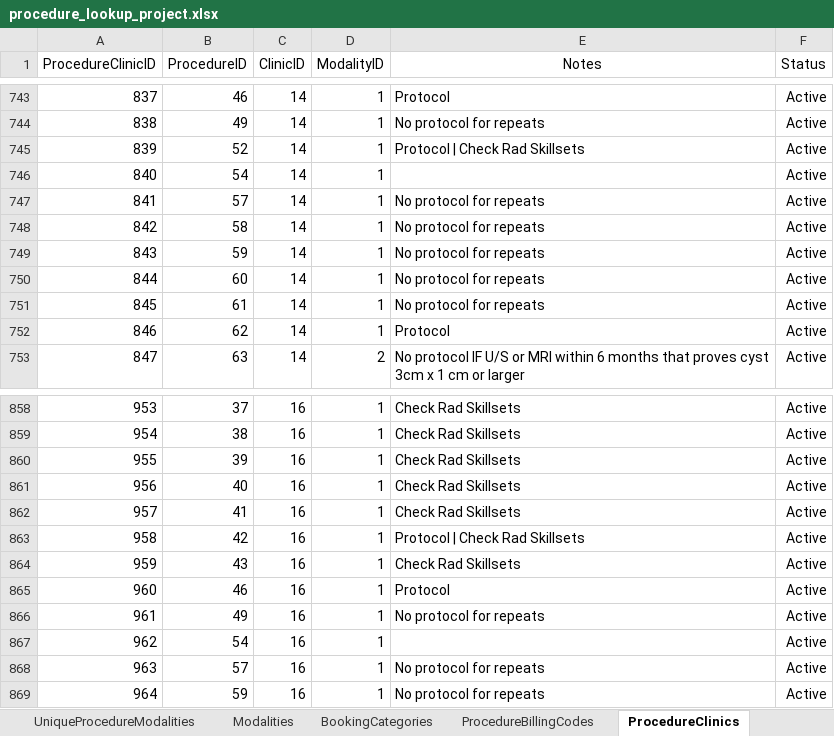
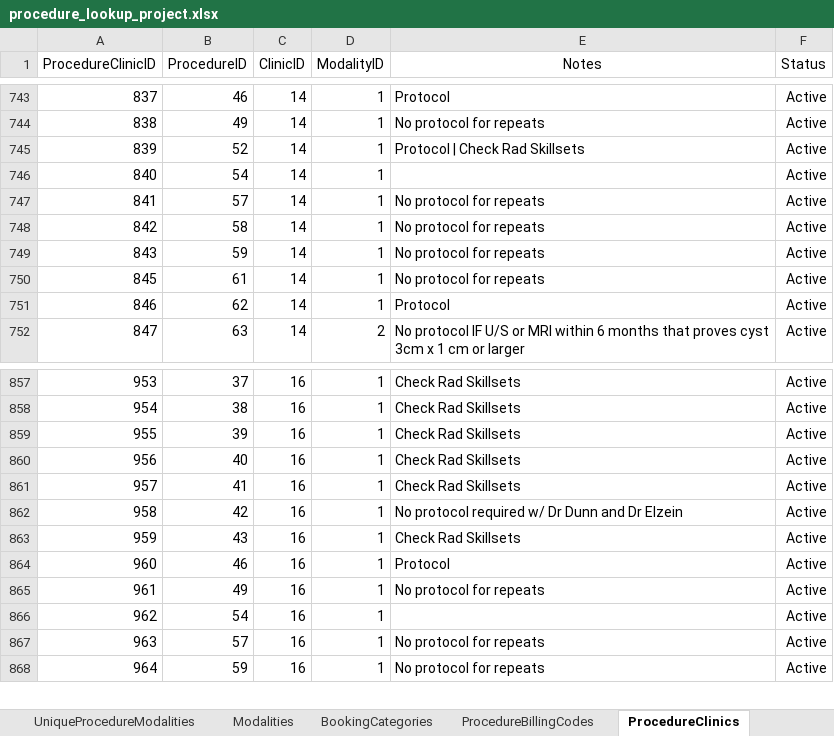
Before and after one commit to kngjms15/procedure-lookup-app, an Excel workbook: procedure_lookup_project.xlsx, sheet ProcedureClinics, drawn as a sheet; only a part is shown, gaps mark what is left out; values as stored, in another font and other column widths than the file's, no borders; charts and pictures and conditional formats and table styles not drawn; removed rows and columns are numbered as before the commit, all else as after; the diff names each change by its address in the sheet, - before the commit and + after, or states it on an @@ line.

Commit message:
Updated Trigger Point Injection for Dr Elzein, Dr Dunn no protocol required

```diff
--- a/procedure_lookup_project.xlsx (sheet ProcedureClinics)
+++ b/procedure_lookup_project.xlsx (sheet ProcedureClinics)
-row 750: 844 | 60 | 14 | 1 | No protocol for repeats | Active
-E862 (Notes): Protocol | Check Rad Skillsets
+E862 (Notes): No protocol required w/ Dr Dunn and Dr Elzein
```
Also changed, not shown: sheet ProcedureBookingCategories, sheet ProcedureBillingCodes, sheet BookingsDashboard, sheet ProcedureRadiologists, formulas that keep their value, hidden cells.
